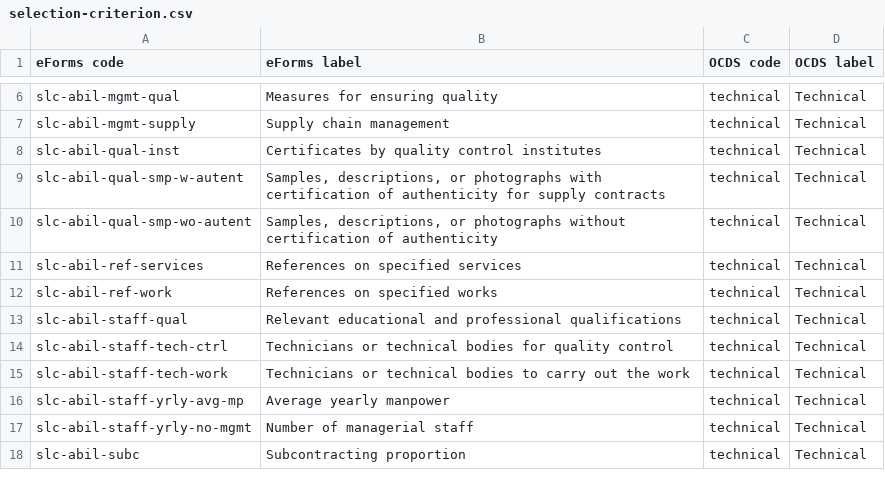
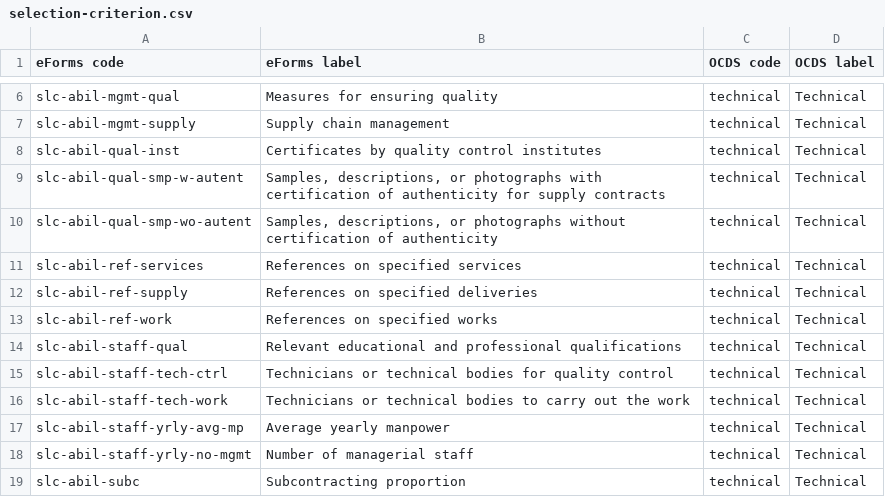
Before and after one commit to open-contracting/european-union-support, a CSV file: output/mapping/eforms/mapping-tables/selection-criterion.csv, drawn as a sheet; only a part is shown, gaps mark what is left out.

```diff
--- a/output/mapping/eforms/mapping-tables/selection-criterion.csv
+++ b/output/mapping/eforms/mapping-tables/selection-criterion.csv
@@ -11,2 +11,3 @@ slc-abil-qual-smp-wo-autent,"Samples, descriptions, or photographs without certi
 slc-abil-ref-services,References on specified services,technical,Technical
+slc-abil-ref-supply,References on specified deliveries,technical,Technical
 slc-abil-ref-work,References on specified works,technical,Technical
```
